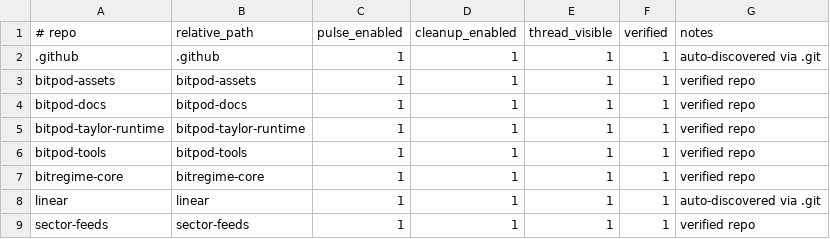
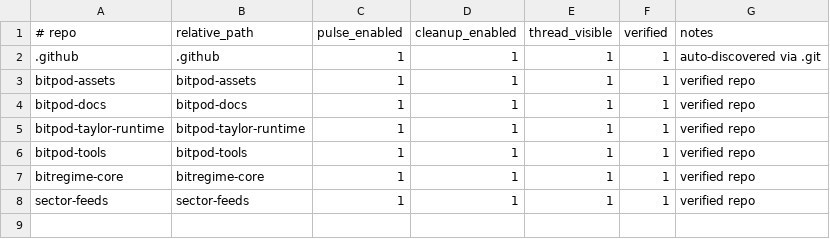
Before and after one commit to BitPod-App/bitpod-tools, a TSV file: config/repo_registry.tsv, drawn as a sheet.

Commit message:
Drop retired linear repo from registry

```diff
--- a/config/repo_registry.tsv
+++ b/config/repo_registry.tsv
@@ -7,3 +7,2 @@ bitpod-tools|bitpod-tools|1|1|1|1|verified repo
 bitregime-core|bitregime-core|1|1|1|1|verified repo
-linear|linear|1|1|1|1|auto-discovered via .git
 sector-feeds|sector-feeds|1|1|1|1|verified repo
```
